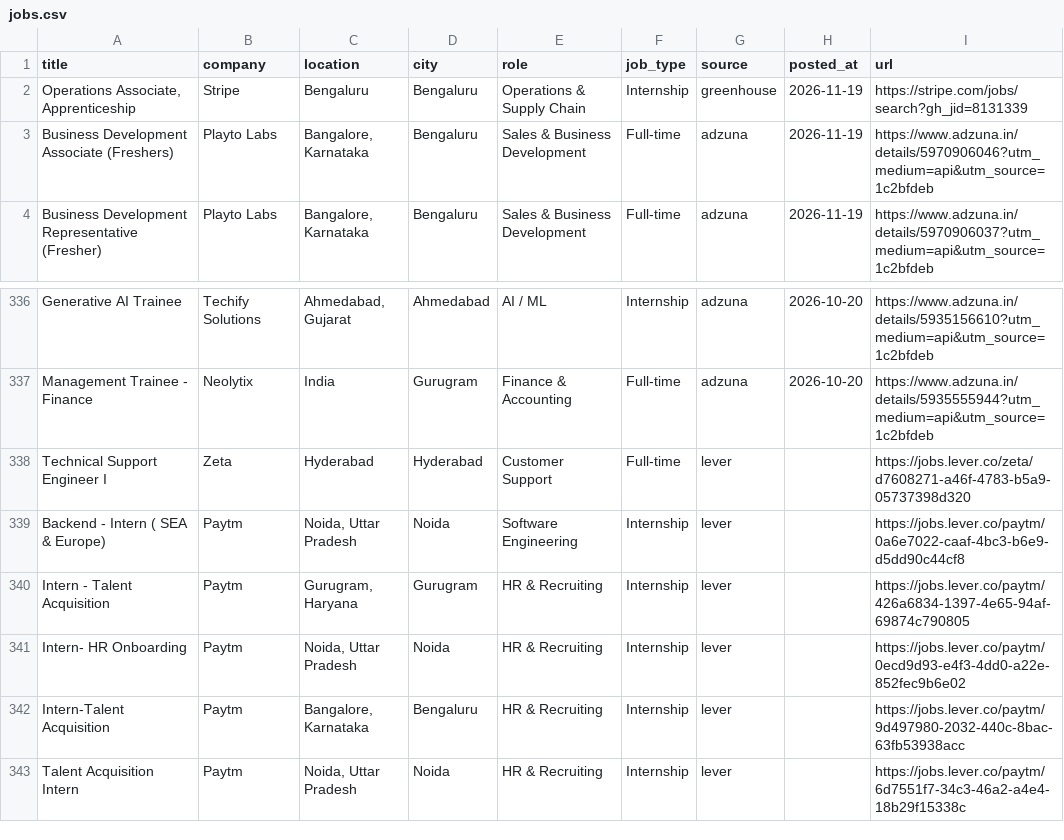
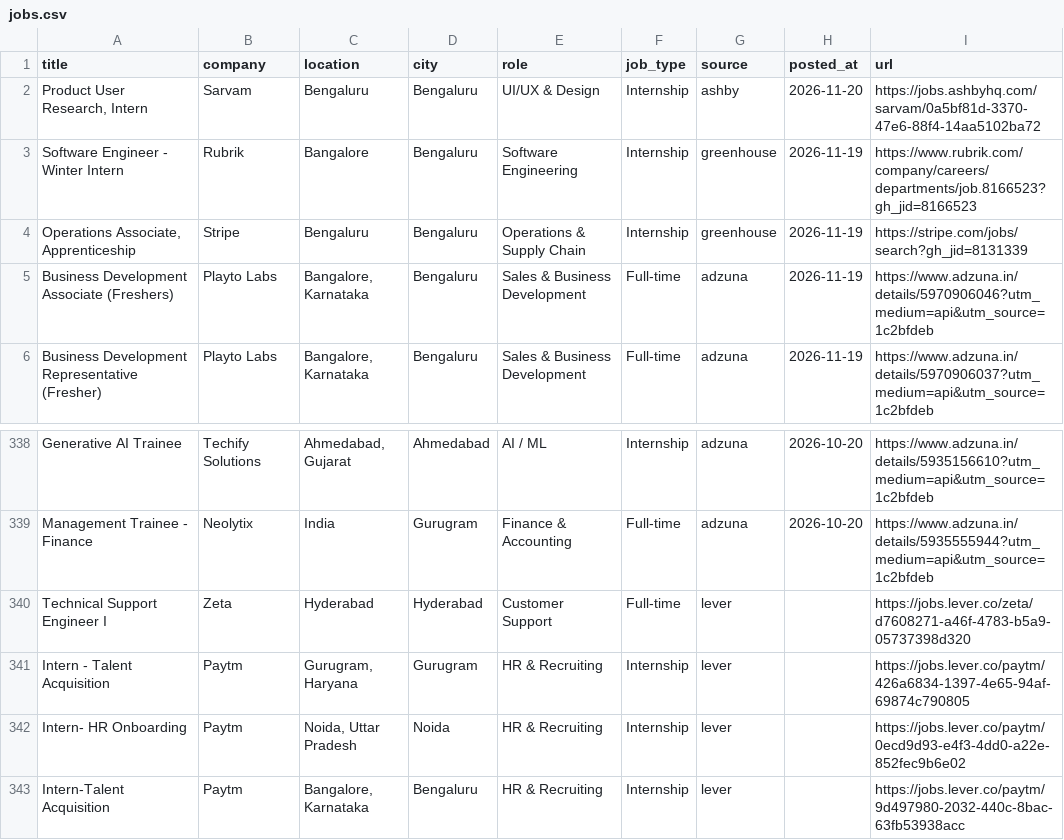
Before and after one commit to 13krishan/fresher-jobs-india, a CSV file: docs/data/jobs.csv, drawn as a sheet; only a part is shown, gaps mark what is left out; the shorter side is filled out with more unchanged rows.

```diff
--- a/docs/data/jobs.csv
+++ b/docs/data/jobs.csv
@@ -1,2 +1,4 @@
 title,company,location,city,role,job_type,source,posted_at,url
+"Product User Research, Intern",Sarvam,Bengaluru,Bengaluru,UI/UX & Design,Internship,ashby,2026-11-20,https://jobs.ashbyhq.com/sarvam/0a5bf81d-3370-47e6-88f4-14aa5102ba72
+Software Engineer - Winter Intern,Rubrik,Bangalore,Bengaluru,Software Engineering,Internship,greenhouse,2026-11-19,https://www.rubrik.com/company/careers/departments/job.8166523?gh_jid=8166523
 "Operations Associate, Apprenticeship",Stripe,Bengaluru,Bengaluru,Operations & Supply Chain,Internship,greenhouse,2026-11-19,https://stripe.com/jobs/search?gh_jid=8131339
@@ -338,3 +340,2 @@ Management Trainee - Finance,Neolytix,India,Gurugram,Finance & Accounting,Full-t
 Technical Support Engineer I,Zeta,Hyderabad,Hyderabad,Customer Support,Full-time,lever,,https://jobs.lever.co/zeta/d7608271-a46f-4783-b5a9-05737398d320
-Backend - Intern ( SEA & Europe),Paytm,"Noida, Uttar Pradesh",Noida,Software Engineering,Internship,lever,,https://jobs.lever.co/paytm/0a6e7022-caaf-4bc3-b6e9-d5dd90c44cf8
 Intern - Talent Acquisition,Paytm,"Gurugram, Haryana",Gurugram,HR & Recruiting,Internship,lever,,https://jobs.lever.co/paytm/426a6834-1397-4e65-94af-69874c790805
```
Also changed, not shown: 5 other files.
